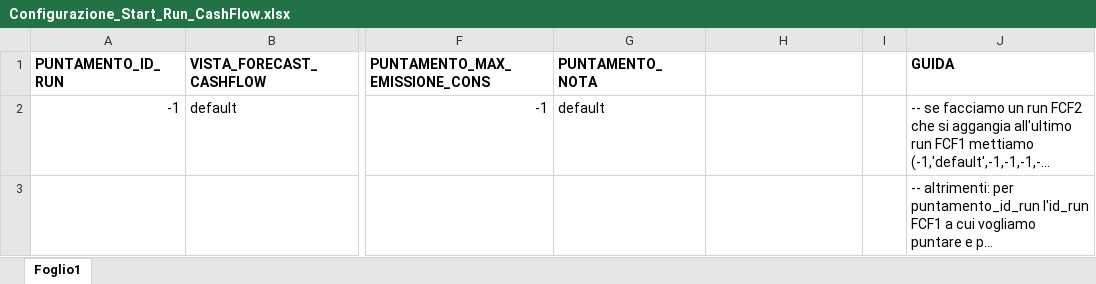
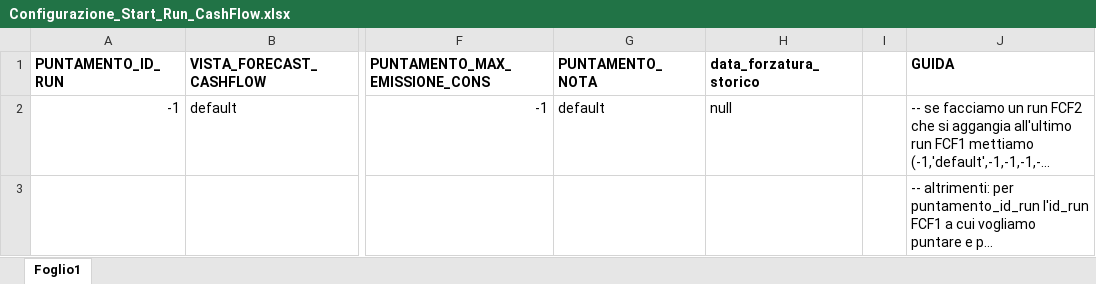
Before and after one commit to DBasilico/file_caricamento, an Excel workbook: FCF/Configurazioni/Configurazione_Start_Run_CashFlow.xlsx, sheet Foglio1, drawn as a sheet; only a part is shown, gaps mark what is left out; long unchanged cells end in …; values as stored, in another font and other column widths than the file's, no borders; the diff names each change by its address in the sheet, - before the commit and + after, or states it on an @@ line.

Commit message:
modifiche excel

```diff
--- a/FCF/Configurazioni/Configurazione_Start_Run_CashFlow.xlsx (sheet Foglio1)
+++ b/FCF/Configurazioni/Configurazione_Start_Run_CashFlow.xlsx (sheet Foglio1)
-H1: (empty)
+H1: data_forzatura_storico
-H2 (data_forzatura_storico): (empty)
+H2 (data_forzatura_storico): null
```
Also changed, not shown: CONDIVISI/Configurazioni/Snapshot.xlsx.
